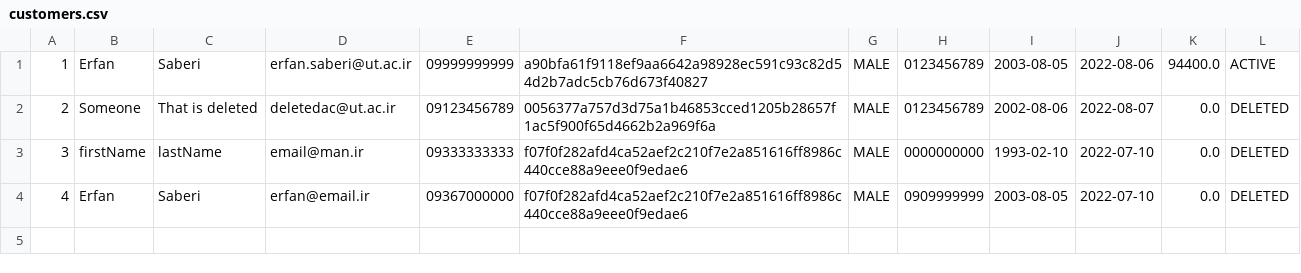
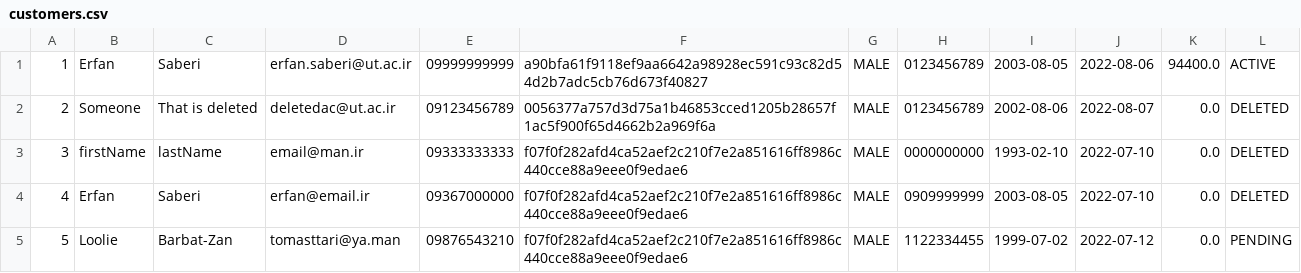
Before and after one commit to erfansaberi/java-bank-project, a CSV file: src/main/java/com/bank/data/customers.csv, drawn as a sheet.

```diff
--- a/src/main/java/com/bank/data/customers.csv
+++ b/src/main/java/com/bank/data/customers.csv
@@ -4 +4,2 @@
 4, Erfan, Saberi, erfan@email.ir, 09367000000, f07f0f282afd4ca52aef2c210f7e2a851616ff8986c440cce88a9eee0f9edae6, MALE, 0909999999, 2003-08-05, 2022-07-10, 0.0, DELETED
+5, Loolie, Barbat-Zan, tomasttari@ya.man, 09876543210, f07f0f282afd4ca52aef2c210f7e2a851616ff8986c440cce88a9eee0f9edae6, MALE, 1122334455, 1999-07-02, 2022-07-12, 0.0, PENDING
```
Also changed, not shown: 2 other files.
